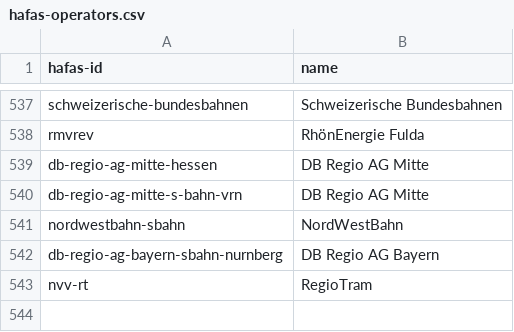
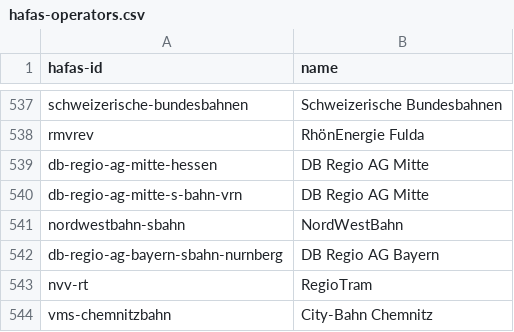
Before and after one commit to TrainyApp/line-colors, a CSV file: hafas-operators.csv, drawn as a sheet; only a part is shown, gaps mark what is left out.

```diff
--- a/hafas-operators.csv
+++ b/hafas-operators.csv
@@ -543 +543,2 @@ db-regio-ag-bayern-sbahn-nurnberg,DB Regio AG Bayern
 nvv-rt,RegioTram
+vms-chemnitzbahn,City-Bahn Chemnitz
```
Also changed, not shown: ris-operators.csv, special-lines.csv, 1 other file.
